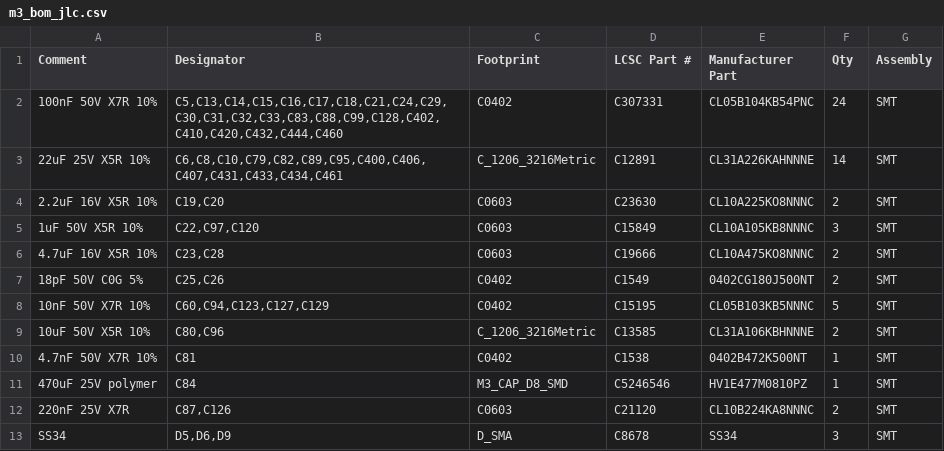
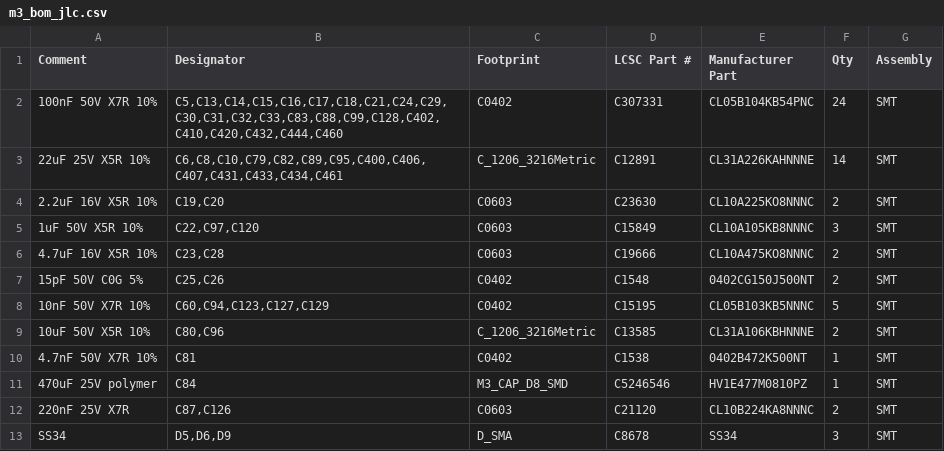
Before and after one commit to OAK-WJR/rocket-flight-computer, a CSV file: m3_design/r12/fab/m3_bom_jlc.csv, drawn as a sheet; only a part is shown.

```diff
--- a/m3_design/r12/fab/m3_bom_jlc.csv
+++ b/m3_design/r12/fab/m3_bom_jlc.csv
@@ -6,3 +6,3 @@ Comment,Designator,Footprint,LCSC Part #,Manufacturer Part,Qty,Assembly
 4.7uF 16V X5R 10%,"C23,C28",C0603,C19666,CL10A475KO8NNNC,2,SMT
-18pF 50V C0G 5%,"C25,C26",C0402,C1549,0402CG180J500NT,2,SMT
+15pF 50V C0G 5%,"C25,C26",C0402,C1548,0402CG150J500NT,2,SMT
 10nF 50V X7R 10%,"C60,C94,C123,C127,C129",C0402,C15195,CL05B103KB5NNNC,5,SMT
```
Also changed, not shown: 29 other files.
